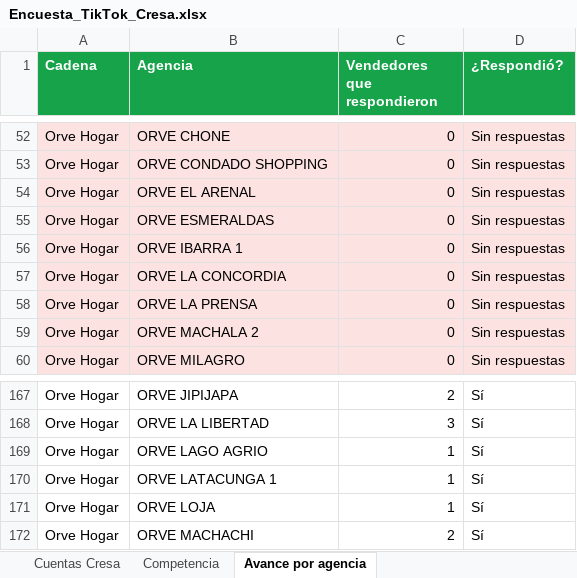
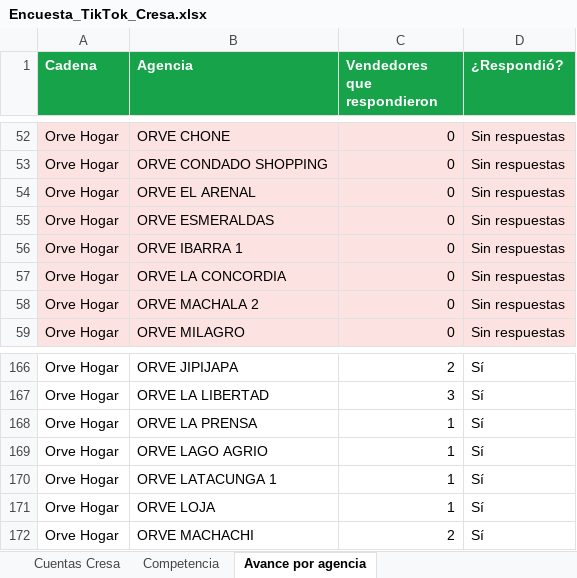
Before and after one commit to cdizquierdoc-hub/monitor-lives-tiktok, an Excel workbook: data/encuesta/Encuesta_TikTok_Cresa.xlsx, sheet Avance por agencia, drawn as a sheet; only a part is shown, gaps mark what is left out; values as stored, in another font and other column widths than the file's, no borders; removed rows and columns are numbered as before the commit, all else as after; the diff names each change by its address in the sheet, - before the commit and + after, or states it on an @@ line.

```diff
--- a/data/encuesta/Encuesta_TikTok_Cresa.xlsx (sheet Avance por agencia)
+++ b/data/encuesta/Encuesta_TikTok_Cresa.xlsx (sheet Avance por agencia)
-row 58: Orve Hogar | ORVE LA PRENSA | 0 | Sin respuestas
+row 168: Orve Hogar | ORVE LA PRENSA | 1 | Sí
```
Also changed, not shown: sheet Cuentas Cresa, 4 other files.
